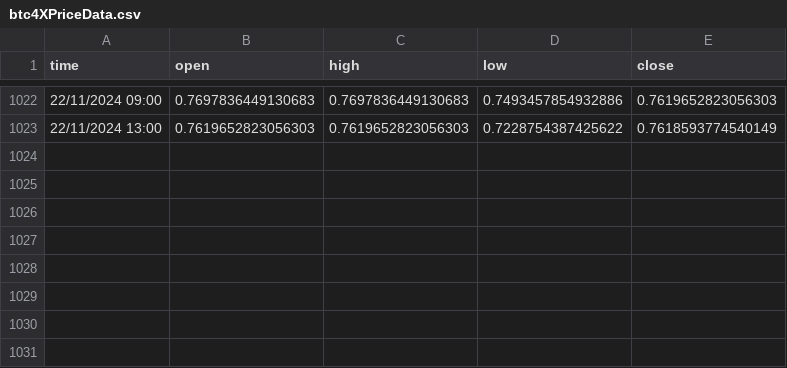
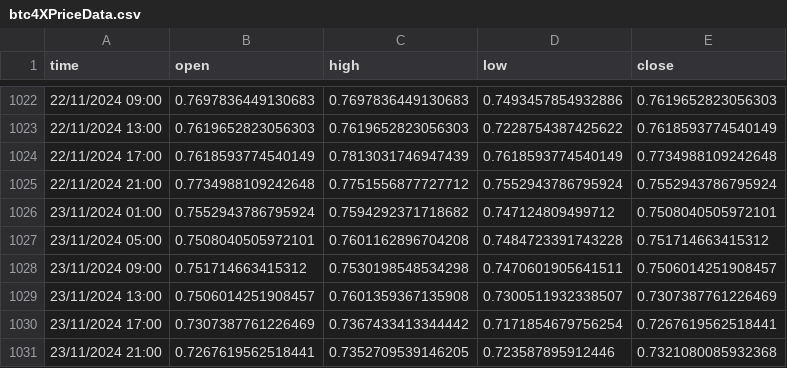
Before and after one commit to kewin30TRW/VanguardTRW, a CSV file: btc4XPriceData.csv, drawn as a sheet; only a part is shown, gaps mark what is left out; the diff names each change by its address in the sheet, - before the commit and + after, or states it on an @@ line.

```diff
--- a/btc4XPriceData.csv
+++ b/btc4XPriceData.csv
+row 1024: 22/11/2024 17:00 | 0.7618593774540149 | 0.7813031746947439 | 0.7618593774540149 | 0.7734988109242648
+row 1025: 22/11/2024 21:00 | 0.7734988109242648 | 0.7751556877727712 | 0.7552943786795924 | 0.7552943786795924
+row 1026: 23/11/2024 01:00 | 0.7552943786795924 | 0.7594292371718682 | 0.747124809499712 | 0.7508040505972101
+row 1027: 23/11/2024 05:00 | 0.7508040505972101 | 0.7601162896704208 | 0.7484723391743228 | 0.751714663415312
+row 1028: 23/11/2024 09:00 | 0.751714663415312 | 0.7530198548534298 | 0.7470601905641511 | 0.7506014251908457
+row 1029: 23/11/2024 13:00 | 0.7506014251908457 | 0.7601359367135908 | 0.7300511932338507 | 0.7307387761226469
+row 1030: 23/11/2024 17:00 | 0.7307387761226469 | 0.7367433413344442 | 0.7171854679756254 | 0.7267619562518441
+row 1031: 23/11/2024 21:00 | 0.7267619562518441 | 0.7352709539146205 | 0.723587895912446 | 0.7321080085932368
```
Also changed, not shown: btc3XPriceData.csv, eth2XPriceData.csv, 6 other files.
